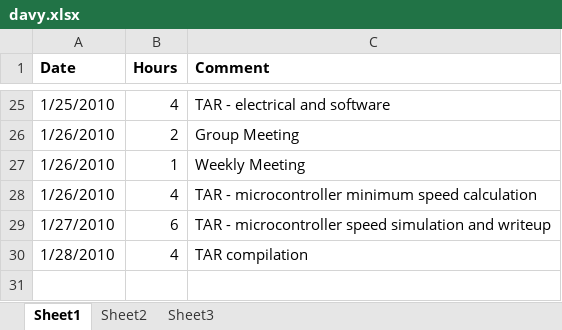
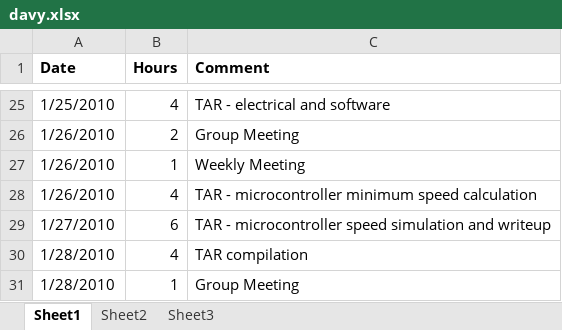
Before and after one commit to minadanesh/apsc496, an Excel workbook: status reports/davy.xlsx, sheet Sheet1, drawn as a sheet; only a part is shown, gaps mark what is left out; values as stored, in another font and other column widths than the file's, no borders; the diff names each change by its address in the sheet, - before the commit and + after, or states it on an @@ line.

Commit message:
hours update

```diff
--- a/status reports/davy.xlsx (sheet Sheet1)
+++ b/status reports/davy.xlsx (sheet Sheet1)
+row 31: 1/28/2010 | 1 | Group Meeting
```
Also changed, not shown: status reports/david.xlsx, status reports/erica.xlsx, 2 other files.
